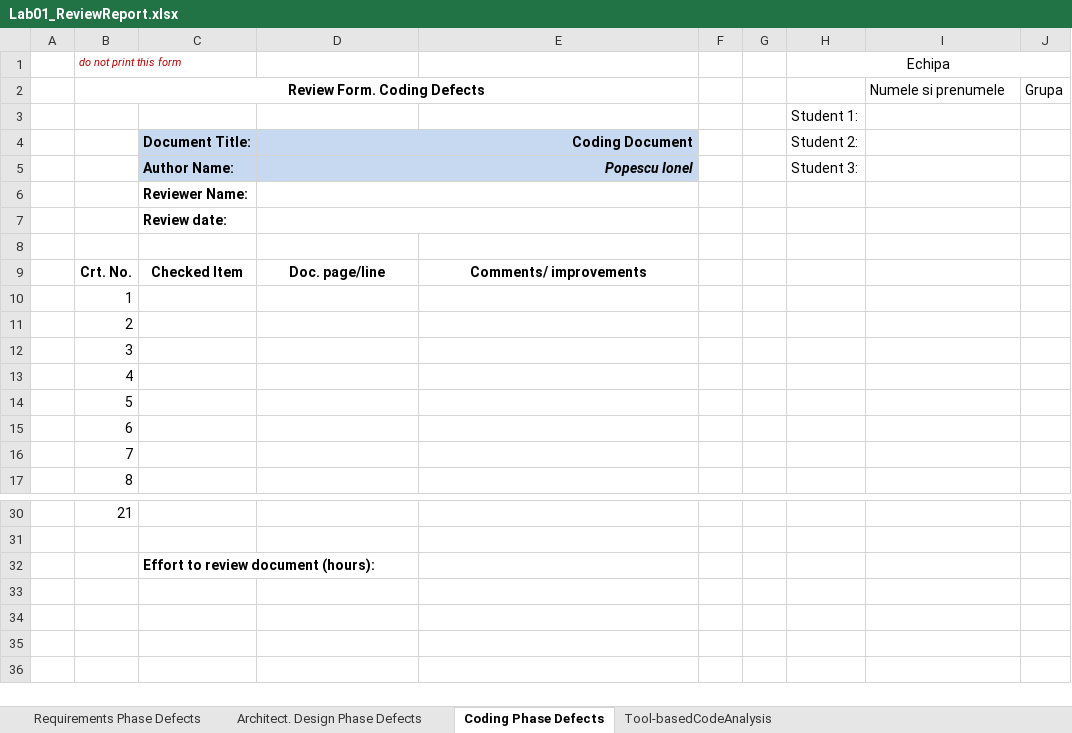
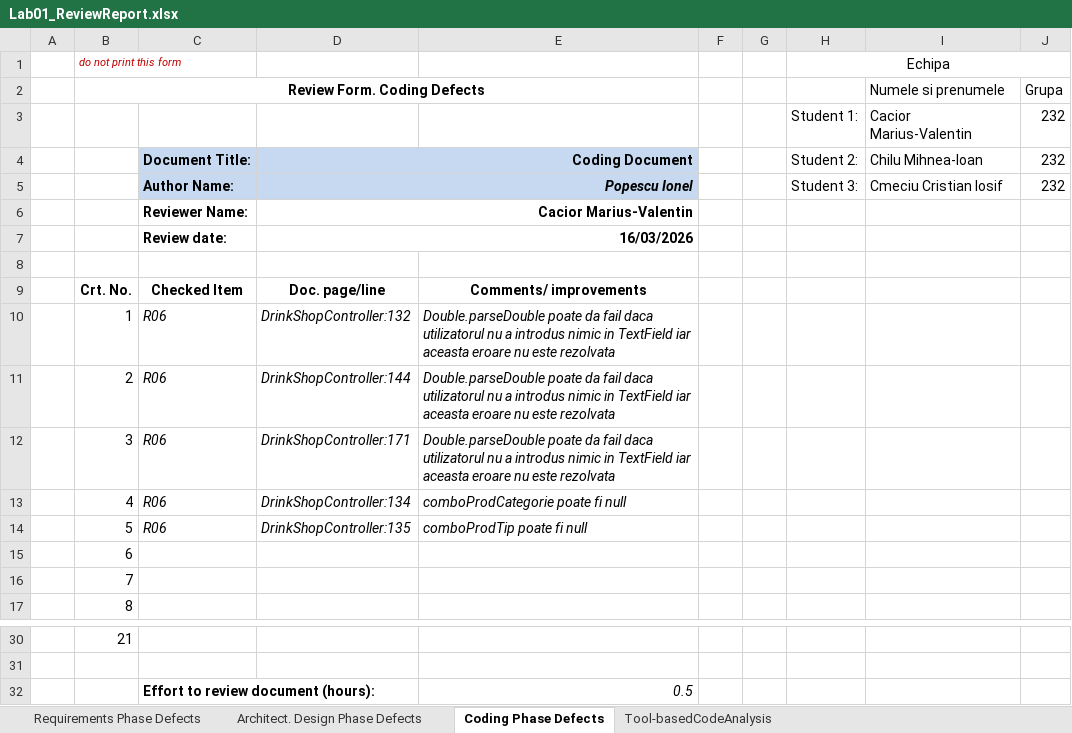
Before and after one commit to CMarius0/VVSS_Proiect, an Excel workbook: docs/Lab01/Lab01_ReviewReport.xlsx, sheet Coding Phase Defects, drawn as a sheet; only a part is shown, gaps mark what is left out; values as stored, in another font and other column widths than the file's, no borders; removed rows and columns are numbered as before the commit, all else as after; the diff names each change by its address in the sheet, - before the commit and + after, or states it on an @@ line.

```diff
--- a/docs/Lab01/Lab01_ReviewReport.xlsx (sheet Coding Phase Defects)
+++ b/docs/Lab01/Lab01_ReviewReport.xlsx (sheet Coding Phase Defects)
-row 3:  |  |  |  |  |  |  | Student 1:
+row 3:  |  |  |  |  |  |  | Student 1: | Cacior Marius-Valentin | 232
-I4 (Numele si prenumele): (empty)
+I4 (Numele si prenumele): Chilu Mihnea-Ioan
-J4:J5 (Grupa): (empty)
+J4:J5 (Grupa): 232
-I5 (Numele si prenumele): (empty)
+I5 (Numele si prenumele): Cmeciu Cristian Iosif
-D6: (empty)
+D6: Cacior Marius-Valentin
-D7: (empty)
+D7: 16/03/2026
-C10:C14: (empty)
+C10:C14: R06
-D10: (empty)
+D10: DrinkShopController:132
-E10:E12: (empty)
+E10:E12: Double.parseDouble poate da fail daca utilizatorul nu a introdus nimic in TextField iar aceasta eroare nu este rezolvata
-D11: (empty)
+D11: DrinkShopController:144
-D12: (empty)
+D12: DrinkShopController:171
-D13: (empty)
+D13: DrinkShopController:134
-E13: (empty)
+E13: comboProdCategorie poate fi null
-D14: (empty)
+D14: DrinkShopController:135
-E14: (empty)
+E14: comboProdTip poate fi null
-E32: (empty)
+E32: 0.5
```
Also changed, not shown: sheet Architect. Design Phase Defects, sheet Requirements Phase Defects, 1 other file.
